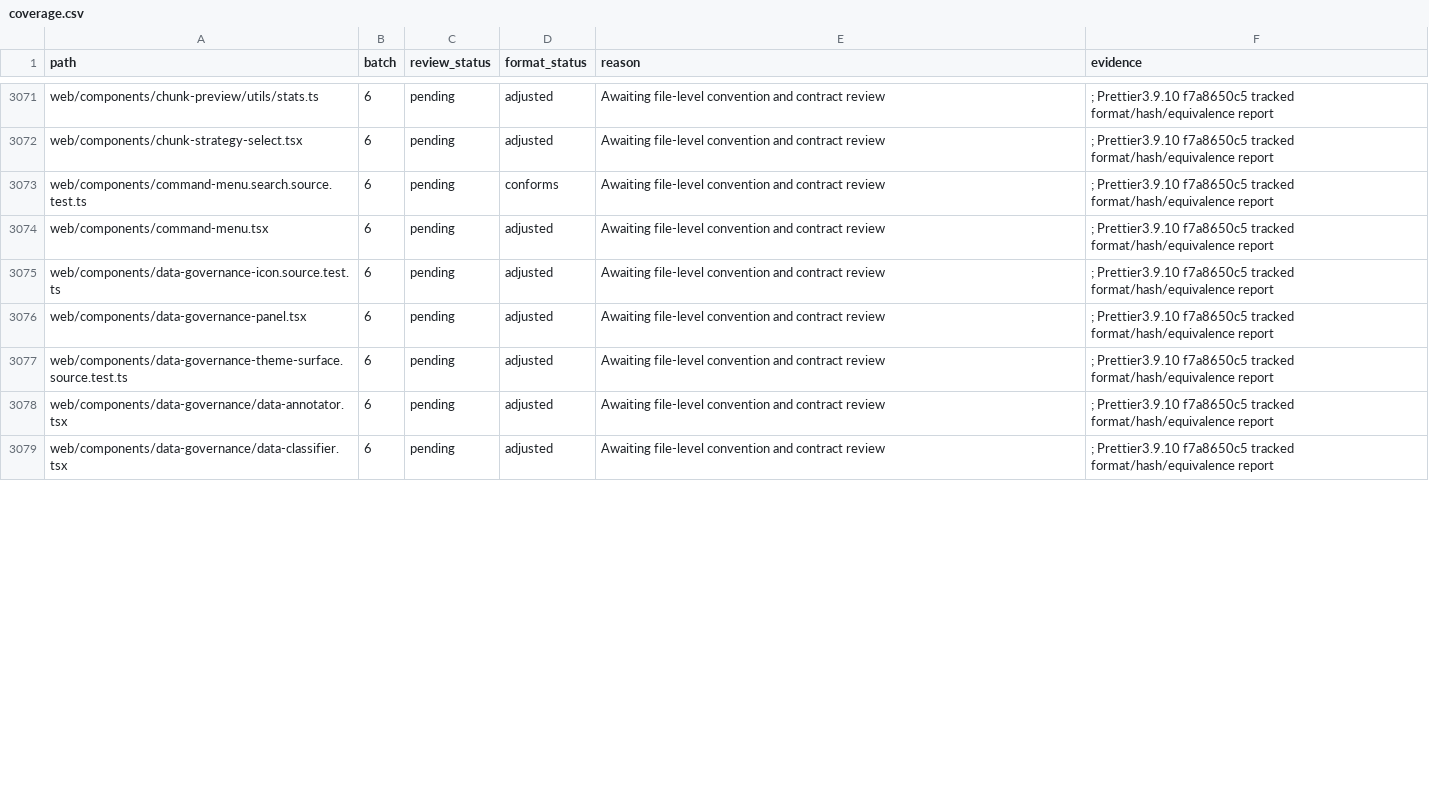
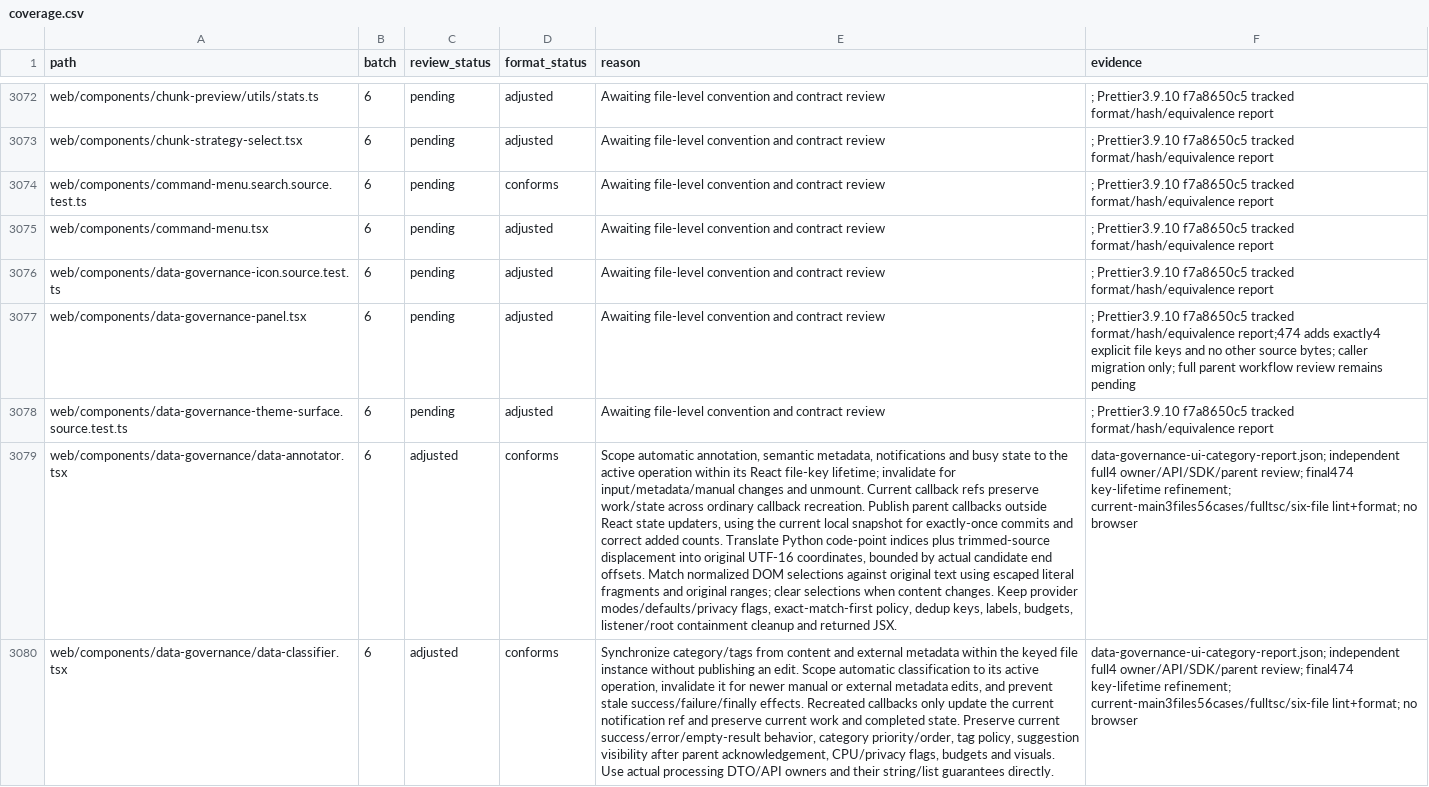
Before and after one commit to skygazer42/MimirQ, a CSV file: docs/maintenance/style-unification/coverage.csv, drawn as a sheet; only a part is shown, gaps mark what is left out; addresses are those after the commit; the diff covers the shown part only; the diff names each change by its address in the sheet, - before the commit and + after, or states it on an @@ line.

Commit message:
fix(governance): keep tool results and selections current

```diff
--- a/docs/maintenance/style-unification/coverage.csv
+++ b/docs/maintenance/style-unification/coverage.csv
-F3077 (evidence): …tracked format/hash/equivalence report
+F3077 (evidence): …tracked format/hash/equivalence report;474 adds exactly4 explicit file keys and no other source bytes; caller migration only; full parent workflow review remains pending
-C3079:C3080 (review_status): pending
+C3079:C3080 (review_status): adjusted
-D3079:D3080 (format_status): adjusted
+D3079:D3080 (format_status): conforms
-E3079 (reason): Awaiting file-level convention and contract review
+E3079 (reason): Scope automatic annotation, semantic metadata, notifications and busy state to the active operation within its React file-key lifetime; invalidate for input/metadata/manual changes and unmount. Current callback refs preserve work/state across ordinary callback recreation. Publish parent callbacks outside React state updaters, using the current local snapshot for exactly-once commits and correct added counts. Translate Python code-point indices plus trimmed-source displacement into original UTF-16 coordinates, bounded by actual candidate end offsets. Match normalized DOM selections against original text using escaped literal fragments and original ranges; clear selections when content changes. Keep provider modes/defaults/privacy flags, exact-match-first policy, dedup keys, labels, budgets, listener/root containment cleanup and returned JSX.
-F3079:F3080 (evidence): ; Prettier3.9.10 f7a8650c5 tracked format/hash/equivalence report
+F3079:F3080 (evidence): data-governance-ui-category-report.json; independent full4 owner/API/SDK/parent review; final474 key-lifetime refinement; current-main3files56cases/fulltsc/six-file lint+format; no browser
-E3080 (reason): Awaiting file-level convention and contract review
+E3080 (reason): Synchronize category/tags from content and external metadata within the keyed file instance without publishing an edit. Scope automatic classification to its active operation, invalidate it for newer manual or external metadata edits, and prevent stale success/failure/finally effects. Recreated callbacks only update the current notification ref and preserve current work and completed state. Preserve current success/error/empty-result behavior, category priority/order, tag policy, suggestion visibility after parent acknowledgement, CPU/privacy flags, budgets and visuals. Use actual processing DTO/API owners and their string/list guarantees directly.
```
Also changed, not shown: 2 added rows and 8 edited cells elsewhere in this file, 9 other files.
